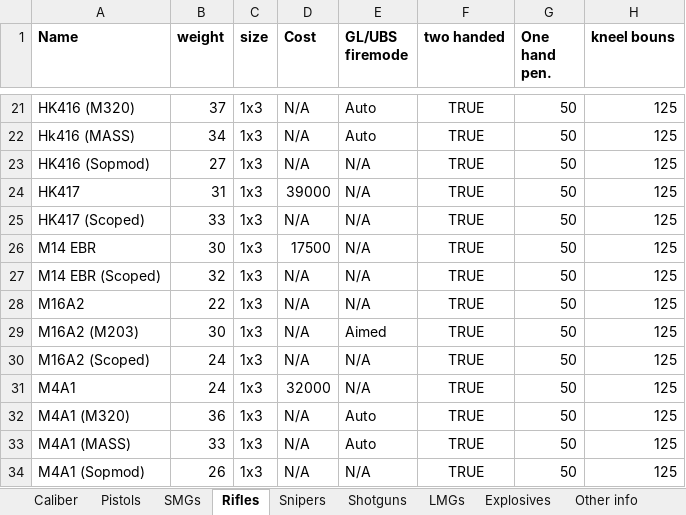
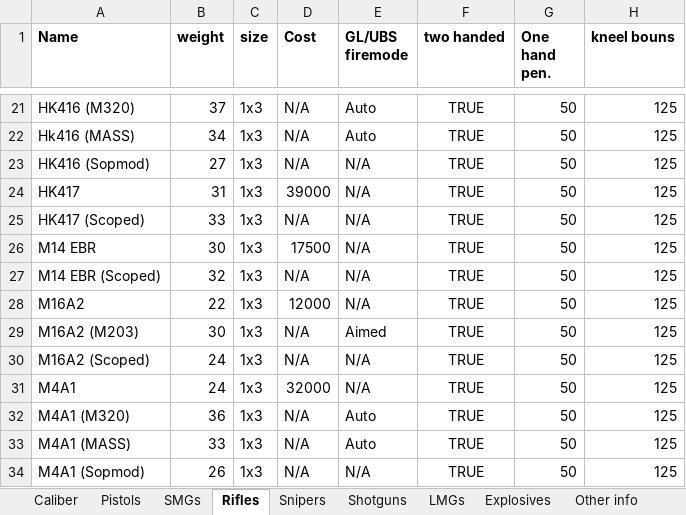
Before and after one commit to Inventorum-Development-Team/IDT_Counter_Terrorist_Operations, an Excel workbook: CTO Wepon stat spreadsheet.xlsx, sheet Rifles, drawn as a sheet; only a part is shown, gaps mark what is left out; values as stored, in another font and other column widths than the file's, no borders; table styles not drawn; the diff names each change by its address in the sheet, - before the commit and + after, or states it on an @@ line.

Commit message:
Fixed fmg9 and famas being unbuyable
-fmg9 and famas can now be bought
-Glock 18 (stock) and famas (scoped) now now longer have a redundant buy requirement
-PMC armor now has listed default damageModifier values to fix issue with wiki

```diff
--- a/CTO Wepon stat spreadsheet.xlsx (sheet Rifles)
+++ b/CTO Wepon stat spreadsheet.xlsx (sheet Rifles)
-D28 (Cost): N/A
+D28 (Cost): 12000
```
Also changed, not shown: 2 other files.
